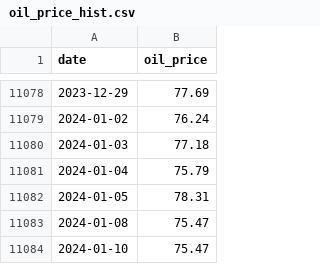
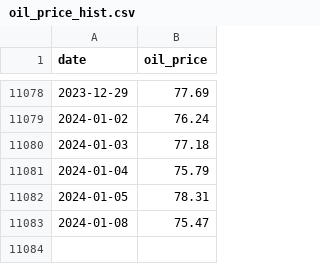
Before and after one commit to mayke-ilzu/portfolio, a CSV file: time-series/prod_data/oil_price_hist.csv, drawn as a sheet; only a part is shown, gaps mark what is left out; the diff names each change by its address in the sheet, - before the commit and + after, or states it on an @@ line.

Commit message:
Update file via Python

```diff
--- a/time-series/prod_data/oil_price_hist.csv
+++ b/time-series/prod_data/oil_price_hist.csv
-row 11084: 2024-01-10 | 75.47
```
